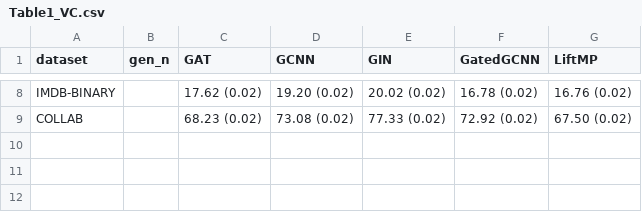
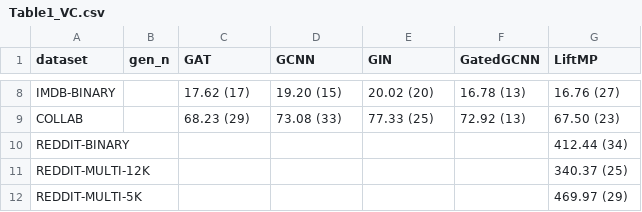
Before and after one commit to penlu/bespoke-gnn4do, a CSV file: analysis_ipynb/Table1_VC.csv, drawn as a sheet; only a part is shown, gaps mark what is left out; the diff covers the shown part only; the diff names each change by its address in the sheet, - before the commit and + after, or states it on an @@ line.

```diff
--- a/analysis_ipynb/Table1_VC.csv
+++ b/analysis_ipynb/Table1_VC.csv
-C8 (GAT): 17.62 (0.02)
+C8 (GAT): 17.62 (17)
-D8 (GCNN): 19.20 (0.02)
+D8 (GCNN): 19.20 (15)
-E8 (GIN): 20.02 (0.02)
+E8 (GIN): 20.02 (20)
-F8 (GatedGCNN): 16.78 (0.02)
+F8 (GatedGCNN): 16.78 (13)
-G8 (LiftMP): 16.76 (0.02)
+G8 (LiftMP): 16.76 (27)
-C9 (GAT): 68.23 (0.02)
+C9 (GAT): 68.23 (29)
-D9 (GCNN): 73.08 (0.02)
+D9 (GCNN): 73.08 (33)
-E9 (GIN): 77.33 (0.02)
+E9 (GIN): 77.33 (25)
-F9 (GatedGCNN): 72.92 (0.02)
+F9 (GatedGCNN): 72.92 (13)
-G9 (LiftMP): 67.50 (0.02)
+G9 (LiftMP): 67.50 (23)
+row 10: REDDIT-BINARY |  |  |  |  |  | 412.44 (34)
+row 11: REDDIT-MULTI-12K |  |  |  |  |  | 340.37 (25)
+row 12: REDDIT-MULTI-5K |  |  |  |  |  | 469.97 (29)
```
Also changed, not shown: 30 edited cells elsewhere in this file, analysis_ipynb/Table1_maxcut.csv, analysis_ipynb/Table2_VC.csv, 13 other files.
